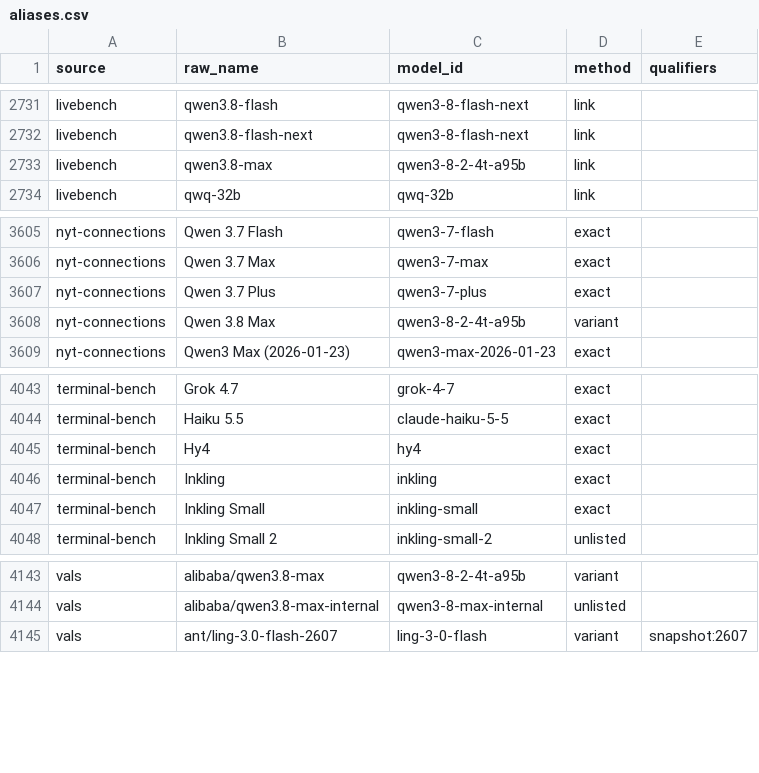
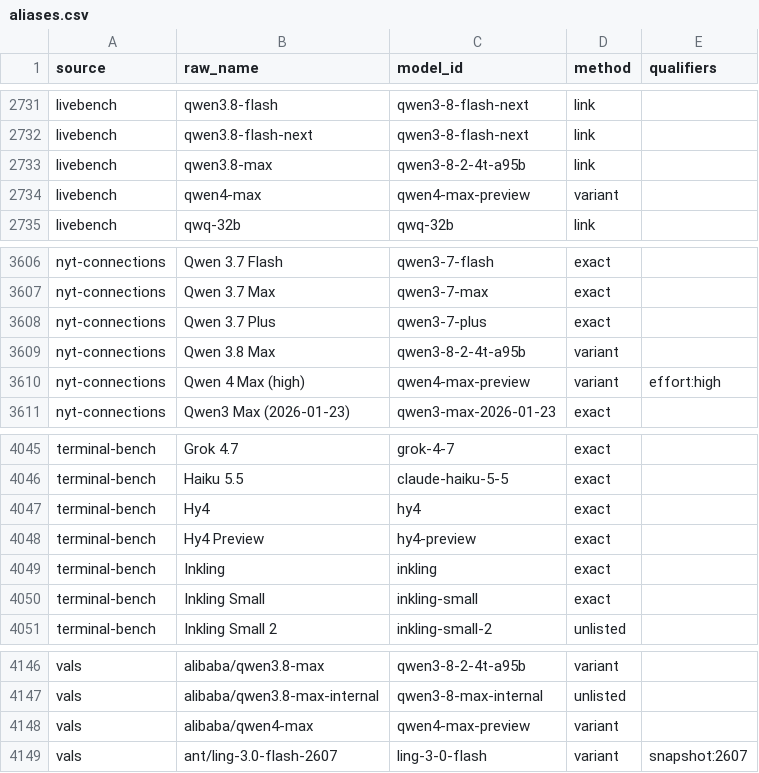
Before and after one commit to jshahbazi/llmbench, a CSV file: data/resolved/aliases.csv, drawn as a sheet; only a part is shown, gaps mark what is left out.

```diff
--- a/data/resolved/aliases.csv
+++ b/data/resolved/aliases.csv
@@ -2733,2 +2733,3 @@ livebench,qwen3.8-flash-next,qwen3-8-flash-next,link,
 livebench,qwen3.8-max,qwen3-8-2-4t-a95b,link,
+livebench,qwen4-max,qwen4-max-preview,variant,
 livebench,qwq-32b,qwq-32b,link,
@@ -3608,2 +3609,3 @@ nyt-connections,Qwen 3.7 Plus,qwen3-7-plus,exact,
 nyt-connections,Qwen 3.8 Max,qwen3-8-2-4t-a95b,variant,
+nyt-connections,Qwen 4 Max (high),qwen4-max-preview,variant,effort:high
 nyt-connections,Qwen3 Max (2026-01-23),qwen3-max-2026-01-23,exact,
@@ -4045,2 +4047,3 @@ terminal-bench,Haiku 5.5,claude-haiku-5-5,exact,
 terminal-bench,Hy4,hy4,exact,
+terminal-bench,Hy4 Preview,hy4-preview,exact,
 terminal-bench,Inkling,inkling,exact,
@@ -4144,2 +4147,3 @@ vals,alibaba/qwen3.8-max,qwen3-8-2-4t-a95b,variant,
 vals,alibaba/qwen3.8-max-internal,qwen3-8-max-internal,unlisted,
+vals,alibaba/qwen4-max,qwen4-max-preview,variant,
 vals,ant/ling-3.0-flash-2607,ling-3-0-flash,variant,snapshot:2607
```
Also changed, not shown: 12 other files.
